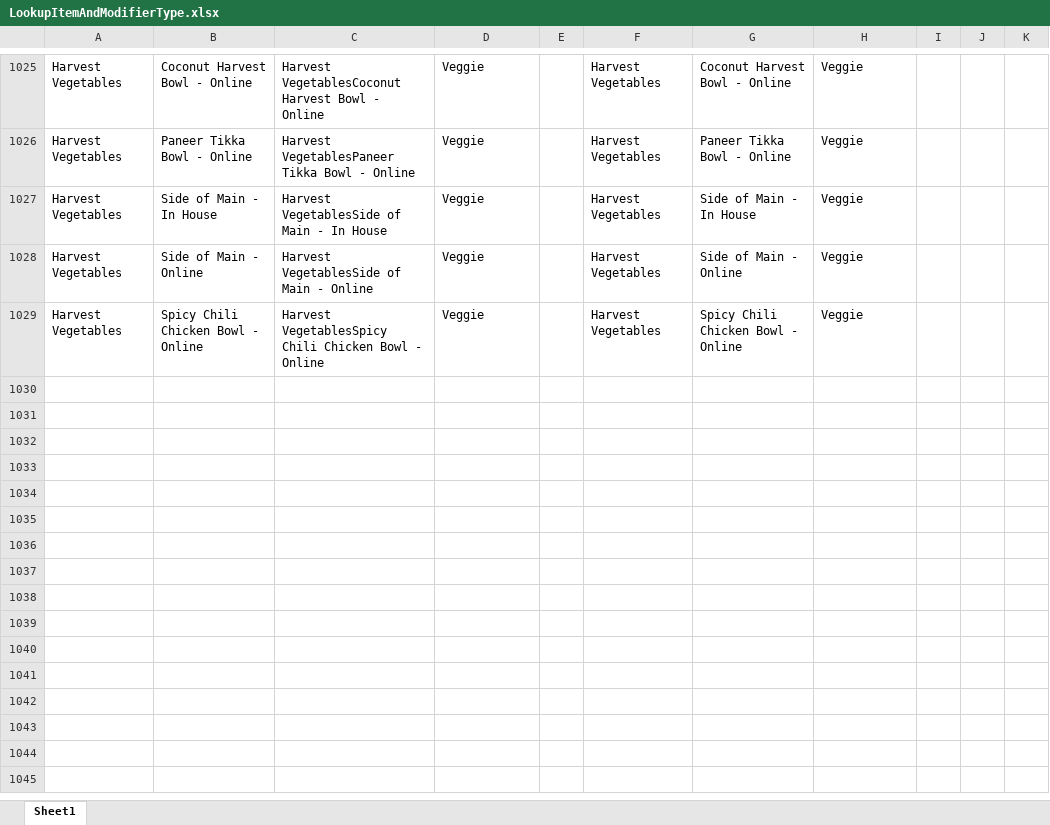
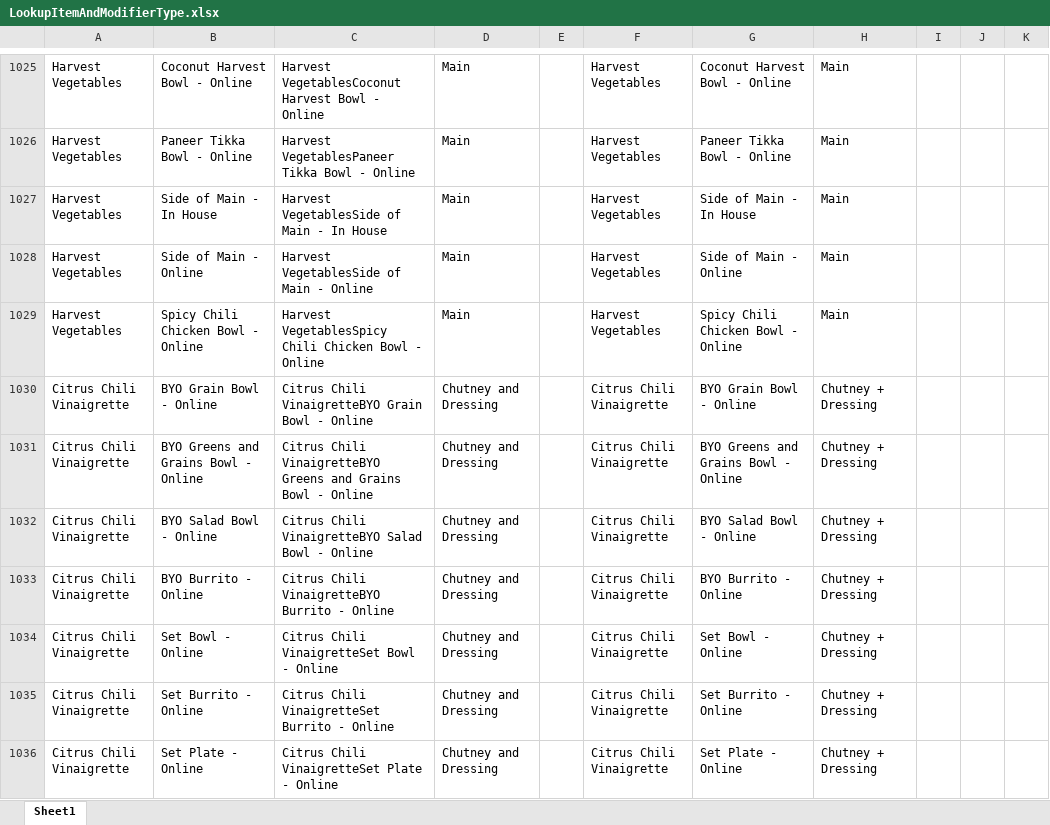
Before and after one commit to anushkaagrawalint-stack/PMIX-Pipeline, an Excel workbook: Data/LookupData/LookupItemAndModifierType.xlsx, sheet Sheet1, drawn as a sheet; only a part is shown, gaps mark what is left out; values as stored, in another font and other column widths than the file's, no borders; the diff covers the shown part only; the diff names each change by its address in the sheet, - before the commit and + after, or states it on an @@ line.

```diff
--- a/Data/LookupData/LookupItemAndModifierType.xlsx (sheet Sheet1)
+++ b/Data/LookupData/LookupItemAndModifierType.xlsx (sheet Sheet1)
-D1025:D1029: Veggie
+D1025:D1029: Main
-H1025:H1029: Veggie
+H1025:H1029: Main
+row 1030: Citrus Chili Vinaigrette | BYO Grain Bowl - Online | Citrus Chili VinaigretteBYO Grain Bowl - Online | Chutney and Dressing |  | Citrus Chili Vinaigrette | BYO Grain Bowl - Online | Chutney + Dressing
+row 1031: Citrus Chili Vinaigrette | BYO Greens and Grains Bowl - Online | Citrus Chili VinaigretteBYO Greens and Grains Bowl - Online | Chutney and Dressing |  | Citrus Chili Vinaigrette | BYO Greens and Grains Bowl - Online | Chutney + Dressing
+row 1032: Citrus Chili Vinaigrette | BYO Salad Bowl - Online | Citrus Chili VinaigretteBYO Salad Bowl - Online | Chutney and Dressing |  | Citrus Chili Vinaigrette | BYO Salad Bowl - Online | Chutney + Dressing
+row 1033: Citrus Chili Vinaigrette | BYO Burrito - Online | Citrus Chili VinaigretteBYO Burrito - Online | Chutney and Dressing |  | Citrus Chili Vinaigrette | BYO Burrito - Online | Chutney + Dressing
+row 1034: Citrus Chili Vinaigrette | Set Bowl - Online | Citrus Chili VinaigretteSet Bowl - Online | Chutney and Dressing |  | Citrus Chili Vinaigrette | Set Bowl - Online | Chutney + Dressing
+row 1035: Citrus Chili Vinaigrette | Set Burrito - Online | Citrus Chili VinaigretteSet Burrito - Online | Chutney and Dressing |  | Citrus Chili Vinaigrette | Set Burrito - Online | Chutney + Dressing
+row 1036: Citrus Chili Vinaigrette | Set Plate - Online | Citrus Chili VinaigretteSet Plate - Online | Chutney and Dressing |  | Citrus Chili Vinaigrette | Set Plate - Online | Chutney + Dressing
```
Also changed, not shown: 11 added rows and 56 edited cells elsewhere in this sheet, Data/LookupData/LookupMenuBreakdown.xlsx, Data/R365Data/ItemCost/P082026ItemCost.xlsx, 3 other files.
